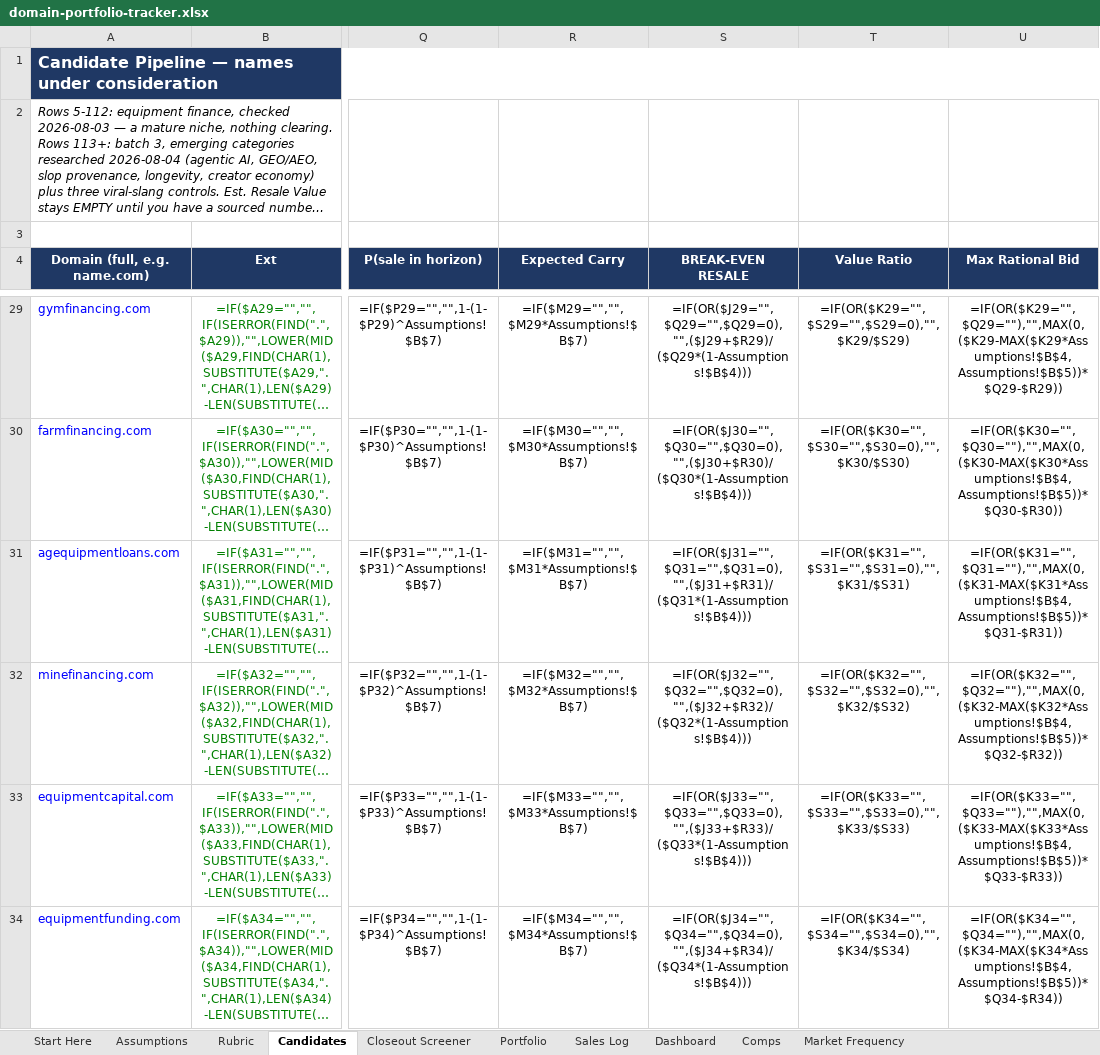
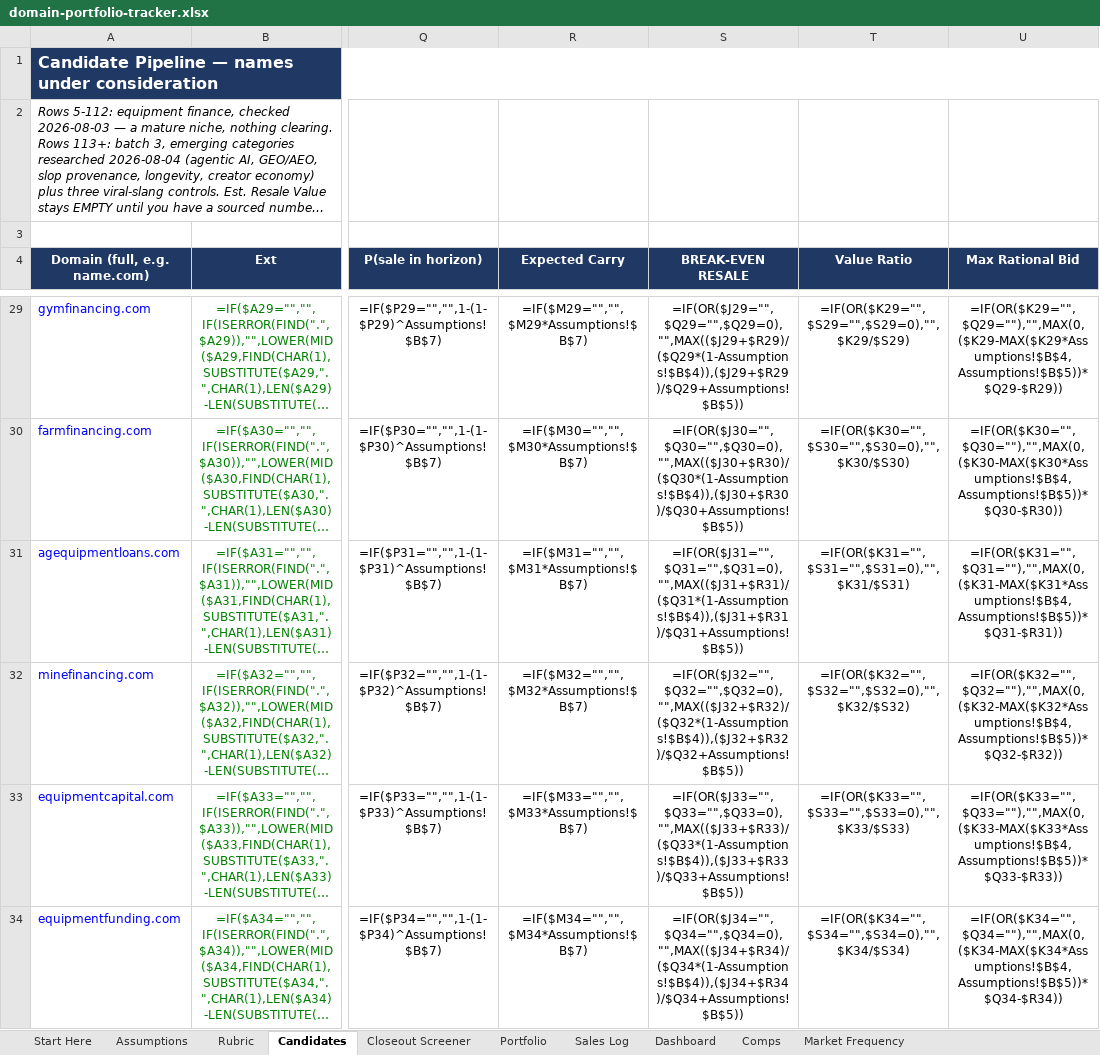
Before and after one commit to JohnnyBizz/AlphaEdge, an Excel workbook: domain-investing/domain-portfolio-tracker.xlsx, sheet Candidates, drawn as a sheet; only a part is shown, gaps mark what is left out; long unchanged cells end in …; values as stored, in another font and other column widths than the file's, no borders; formulas are shown in place of their values; charts and pictures not drawn; the diff covers the shown part only; the diff names each change by its address in the sheet, - before the commit and + after, or states it on an @@ line.

```diff
--- a/domain-investing/domain-portfolio-tracker.xlsx (sheet Candidates)
+++ b/domain-investing/domain-portfolio-tracker.xlsx (sheet Candidates)
-S29 (BREAK-EVEN RESALE): =IF(OR($J29="",$Q29="",$Q29=0),"",($J29+$R29)/($Q29*(1-Assumptions!$B$4)))
+S29 (BREAK-EVEN RESALE): =IF(OR($J29="",$Q29="",$Q29=0),"",MAX(($J29+$R29)/($Q29*(1-Assumptions!$B$4)),($J29+$R29)/$Q29+Assumptions!$B$5))
-S30 (BREAK-EVEN RESALE): =IF(OR($J30="",$Q30="",$Q30=0),"",($J30+$R30)/($Q30*(1-Assumptions!$B$4)))
+S30 (BREAK-EVEN RESALE): =IF(OR($J30="",$Q30="",$Q30=0),"",MAX(($J30+$R30)/($Q30*(1-Assumptions!$B$4)),($J30+$R30)/$Q30+Assumptions!$B$5))
-S31 (BREAK-EVEN RESALE): =IF(OR($J31="",$Q31="",$Q31=0),"",($J31+$R31)/($Q31*(1-Assumptions!$B$4)))
+S31 (BREAK-EVEN RESALE): =IF(OR($J31="",$Q31="",$Q31=0),"",MAX(($J31+$R31)/($Q31*(1-Assumptions!$B$4)),($J31+$R31)/$Q31+Assumptions!$B$5))
-S32 (BREAK-EVEN RESALE): =IF(OR($J32="",$Q32="",$Q32=0),"",($J32+$R32)/($Q32*(1-Assumptions!$B$4)))
+S32 (BREAK-EVEN RESALE): =IF(OR($J32="",$Q32="",$Q32=0),"",MAX(($J32+$R32)/($Q32*(1-Assumptions!$B$4)),($J32+$R32)/$Q32+Assumptions!$B$5))
-S33 (BREAK-EVEN RESALE): =IF(OR($J33="",$Q33="",$Q33=0),"",($J33+$R33)/($Q33*(1-Assumptions!$B$4)))
+S33 (BREAK-EVEN RESALE): =IF(OR($J33="",$Q33="",$Q33=0),"",MAX(($J33+$R33)/($Q33*(1-Assumptions!$B$4)),($J33+$R33)/$Q33+Assumptions!$B$5))
-S34 (BREAK-EVEN RESALE): =IF(OR($J34="",$Q34="",$Q34=0),"",($J34+$R34)/($Q34*(1-Assumptions!$B$4)))
+S34 (BREAK-EVEN RESALE): =IF(OR($J34="",$Q34="",$Q34=0),"",MAX(($J34+$R34)/($Q34*(1-Assumptions!$B$4)),($J34+$R34)/$Q34+Assumptions!$B$5))
```
Also changed, not shown: 251 edited cells elsewhere in this sheet, sheet Portfolio, 1 other file.
